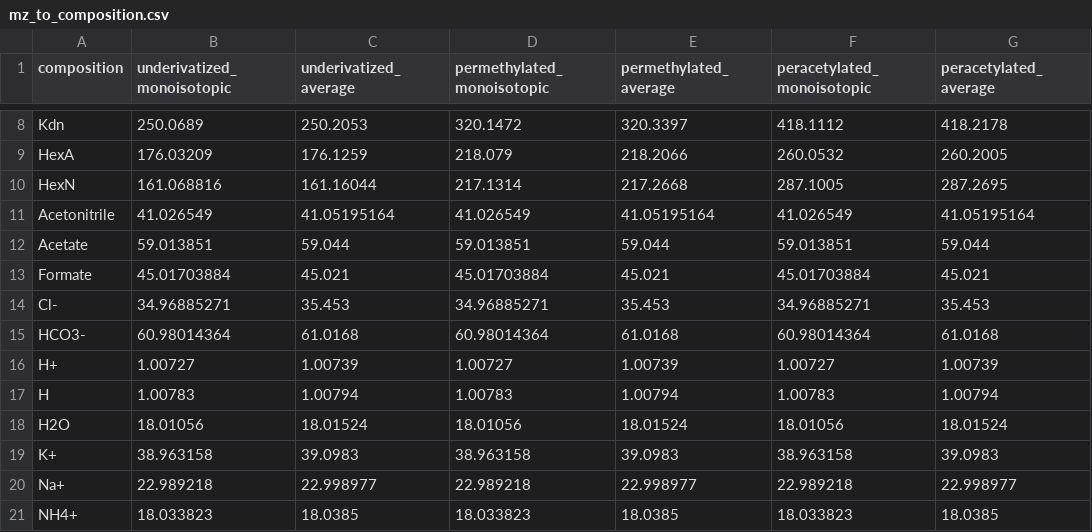
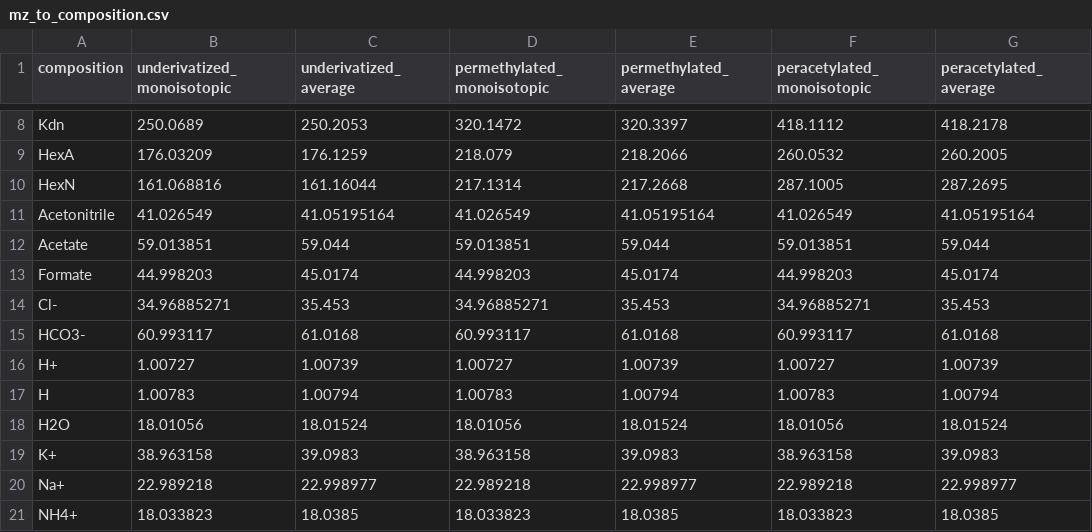
Before and after one commit to BojarLab/glycowork, a CSV file: glycowork/motif/mz_to_composition.csv, drawn as a sheet; only a part is shown, gaps mark what is left out.

```diff
--- a/glycowork/motif/mz_to_composition.csv
+++ b/glycowork/motif/mz_to_composition.csv
@@ -12,5 +12,5 @@ Acetonitrile,41.026549,41.05195164,41.026549,41.05195164,41.026549,41.05195164
 Acetate,59.013851,59.044,59.013851,59.044,59.013851,59.044
-Formate,45.01703884,45.021,45.01703884,45.021,45.01703884,45.021
+Formate,44.998203,45.0174,44.998203,45.0174,44.998203,45.0174
 Cl-,34.96885271,35.453,34.96885271,35.453,34.96885271,35.453
-HCO3-,60.98014364,61.0168,60.98014364,61.0168,60.98014364,61.0168
+HCO3-,60.993117,61.0168,60.993117,61.0168,60.993117,61.0168
 H+,1.00727,1.00739,1.00727,1.00739,1.00727,1.00739
```
Also changed, not shown: 2 other files.
